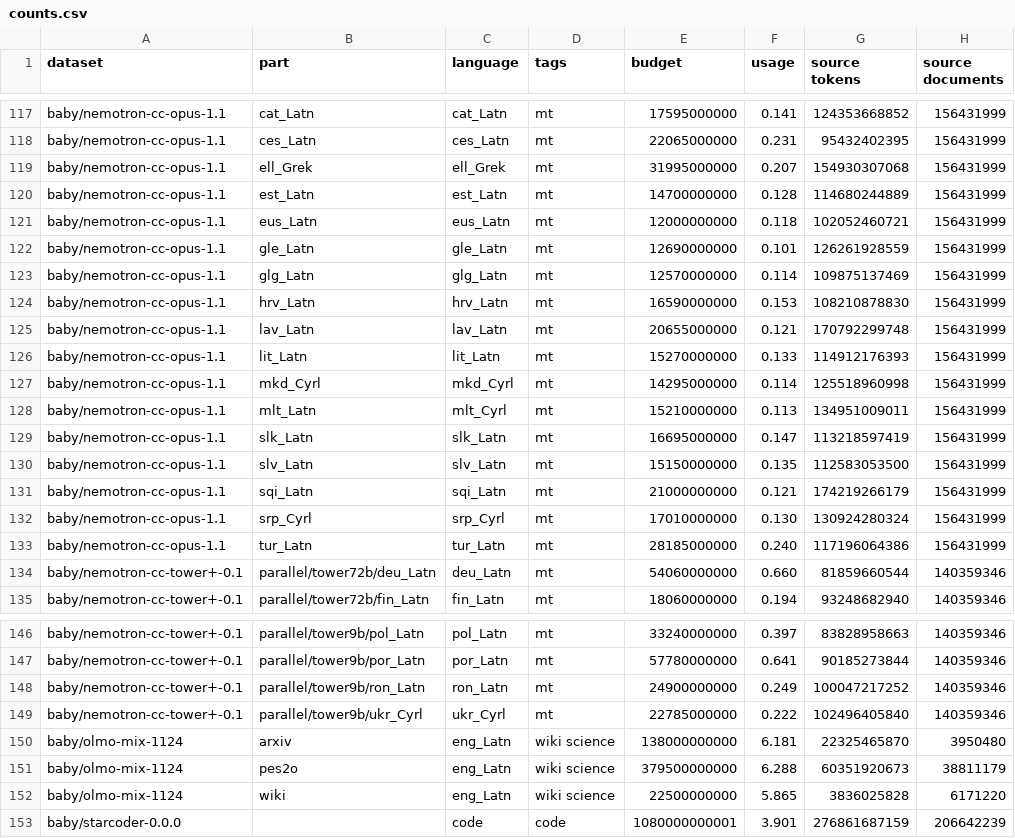
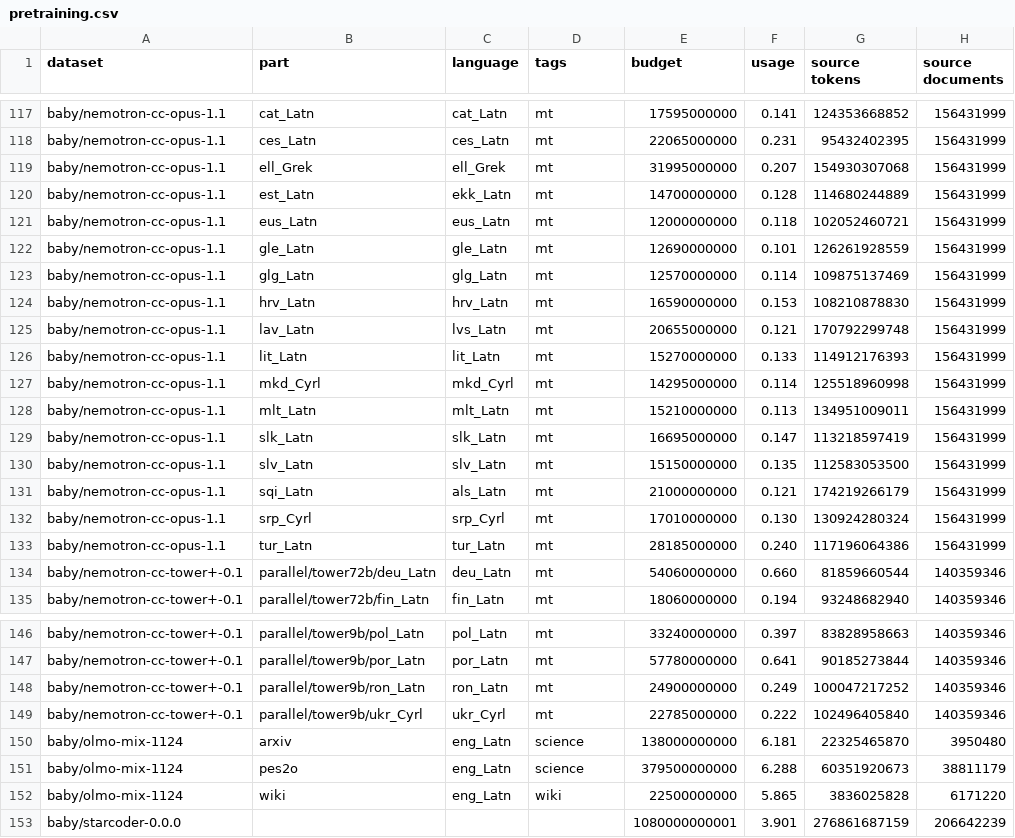
Before and after one commit to OpenEuroLLM/training-data-collection, a CSV file: baby/pretraining.csv (was baby/counts.csv), drawn as a sheet; only a part is shown, gaps mark what is left out; the diff names each change by its address in the sheet, - before the commit and + after, or states it on an @@ line.

Commit message:
finalize (language and tags in) metadata and consolidate naming

```diff
--- a/baby/counts.csv
+++ b/baby/pretraining.csv
-C120 (language): est_Latn
+C120 (language): ekk_Latn
-C125 (language): lav_Latn
+C125 (language): lvs_Latn
-C128 (language): mlt_Cyrl
+C128 (language): mlt_Latn
-C131 (language): sqi_Latn
+C131 (language): als_Latn
-D150:D151 (tags): wiki science
+D150:D151 (tags): science
-D152 (tags): wiki science
+D152 (tags): wiki
-C153 (language): code
+C153 (language): (empty)
-D153 (tags): code
+D153 (tags): (empty)
```
Also changed, not shown: 3 other files.
